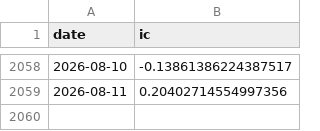
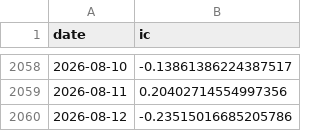
Before and after one commit to ericxuzhesheng/Trading-Crowding-Momentum-Strategy, a CSV file: outputs/tables/factor_ic.csv, drawn as a sheet; only a part is shown, gaps mark what is left out; the diff names each change by its address in the sheet, - before the commit and + after, or states it on an @@ line.

```diff
--- a/outputs/tables/factor_ic.csv
+++ b/outputs/tables/factor_ic.csv
+row 2060: 2026-08-12 | -0.23515016685205786
```
Also changed, not shown: outputs/tables/monthly_returns.csv, outputs/tables/performance_summary.csv, 10 other files.
